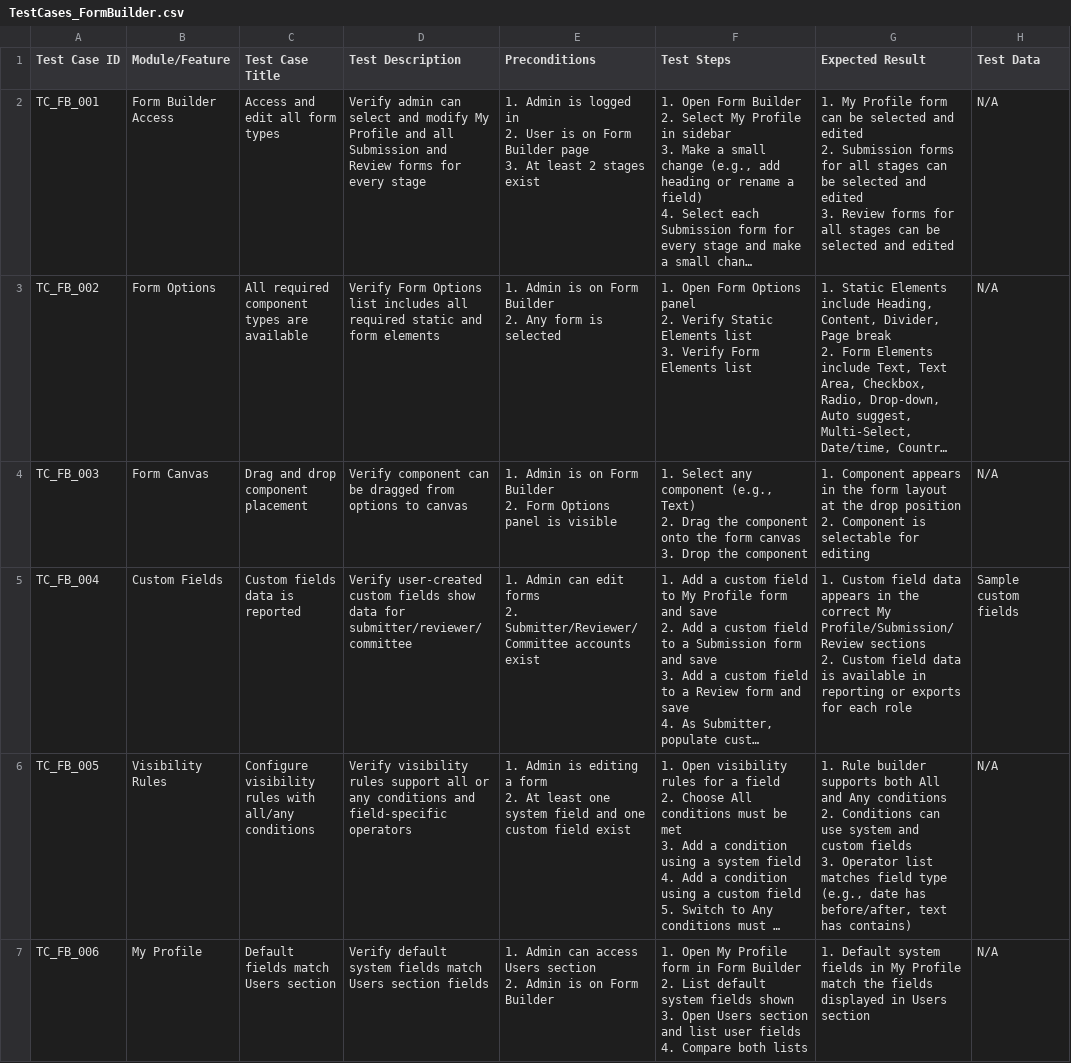
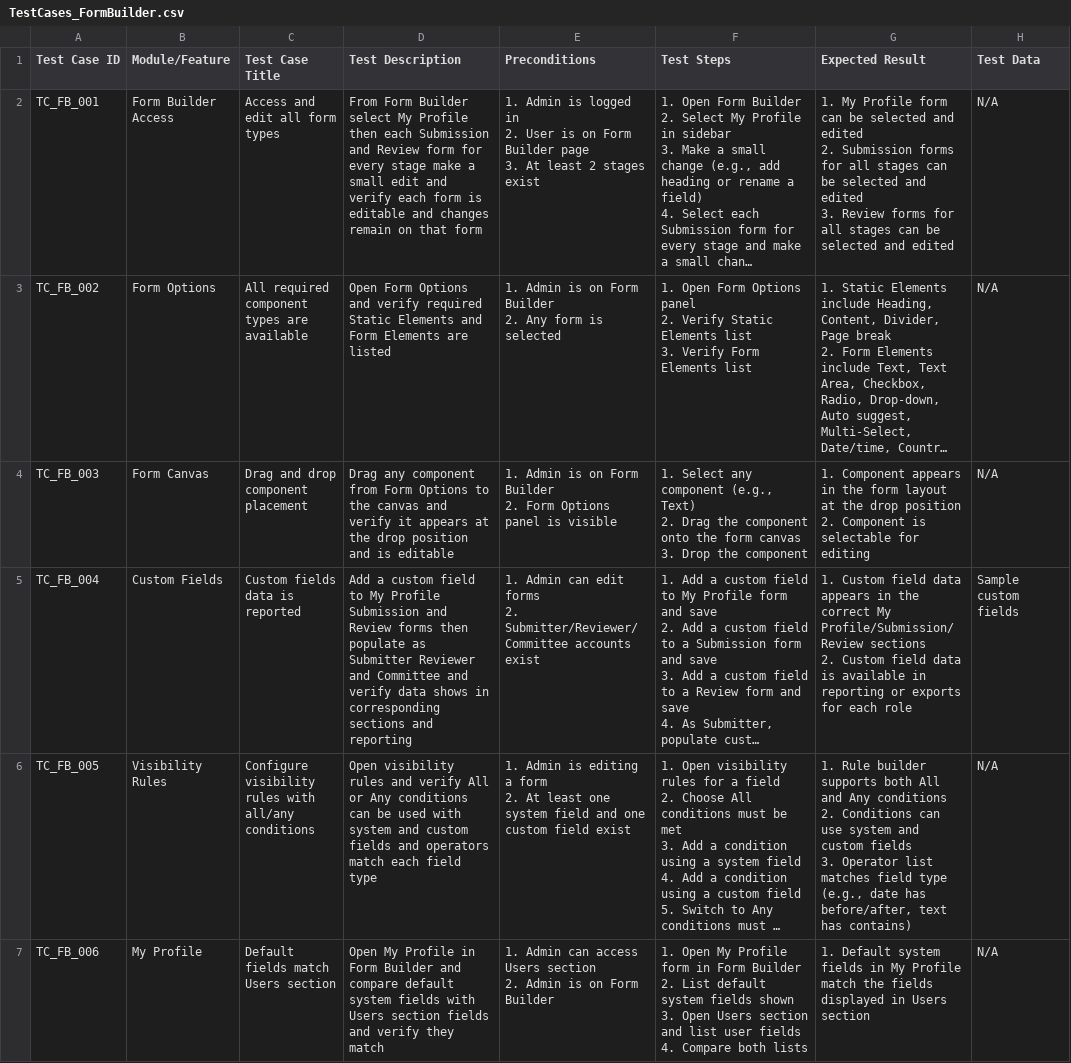
Before and after one commit to vanttnguyen-gif/seft-101, a CSV file: TestCases_FormBuilder.csv, drawn as a sheet; only a part is shown; long unchanged cells end in …; the diff covers the shown part only; the diff names each change by its address in the sheet, - before the commit and + after, or states it on an @@ line.

```diff
--- a/TestCases_FormBuilder.csv
+++ b/TestCases_FormBuilder.csv
-D2 (Test Description): Verify admin can select and modify My Profile and all Submission and Review forms for every stage
+D2 (Test Description): From Form Builder select My Profile then each Submission and Review form for every stage make a small edit and verify each form is editable and changes remain on that form
-D3 (Test Description): Verify Form Options list includes all required static and form elements
+D3 (Test Description): Open Form Options and verify required Static Elements and Form Elements are listed
-D4 (Test Description): Verify component can be dragged from options to canvas
+D4 (Test Description): Drag any component from Form Options to the canvas and verify it appears at the drop position and is editable
-D5 (Test Description): Verify user-created custom fields show data for submitter/reviewer/committee
+D5 (Test Description): Add a custom field to My Profile Submission and Review forms then populate as Submitter Reviewer and Committee and verify data shows in corresponding sections and reporting
-D6 (Test Description): Verify visibility rules support all or any conditions and field-specific operators
+D6 (Test Description): Open visibility rules and verify All or Any conditions can be used with system and custom fields and operators match each field type
-D7 (Test Description): Verify default system fields match Users section fields
+D7 (Test Description): Open My Profile in Form Builder and compare default system fields with Users section fields and verify they match
```
Also changed, not shown: 43 edited cells elsewhere in this file.
